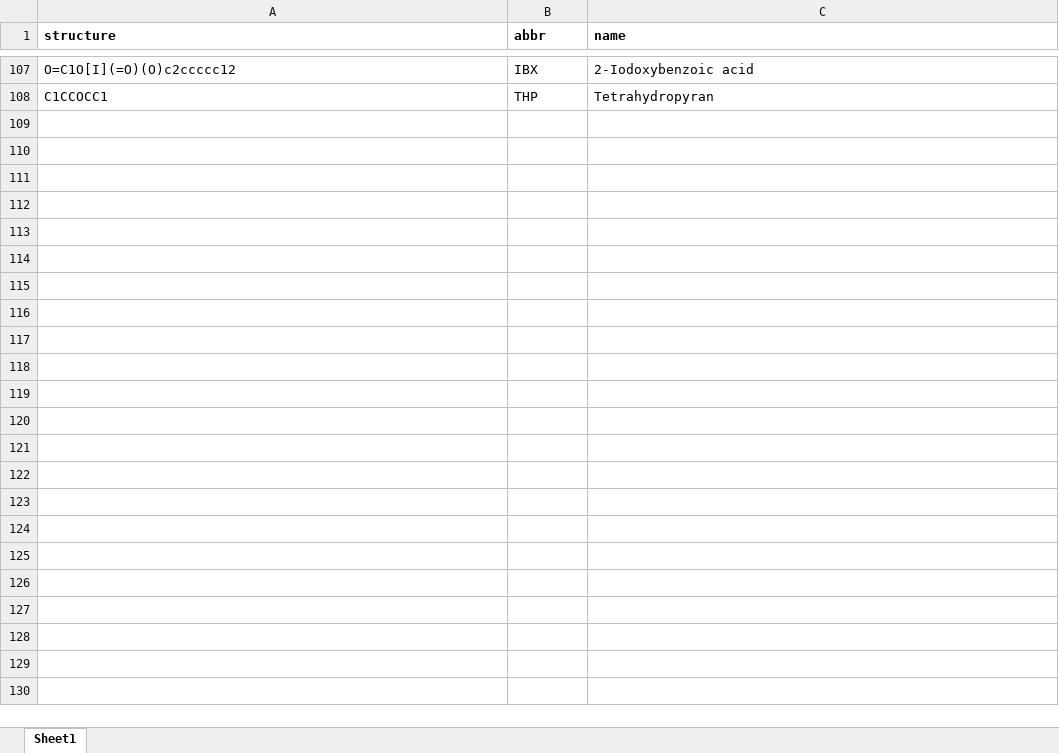
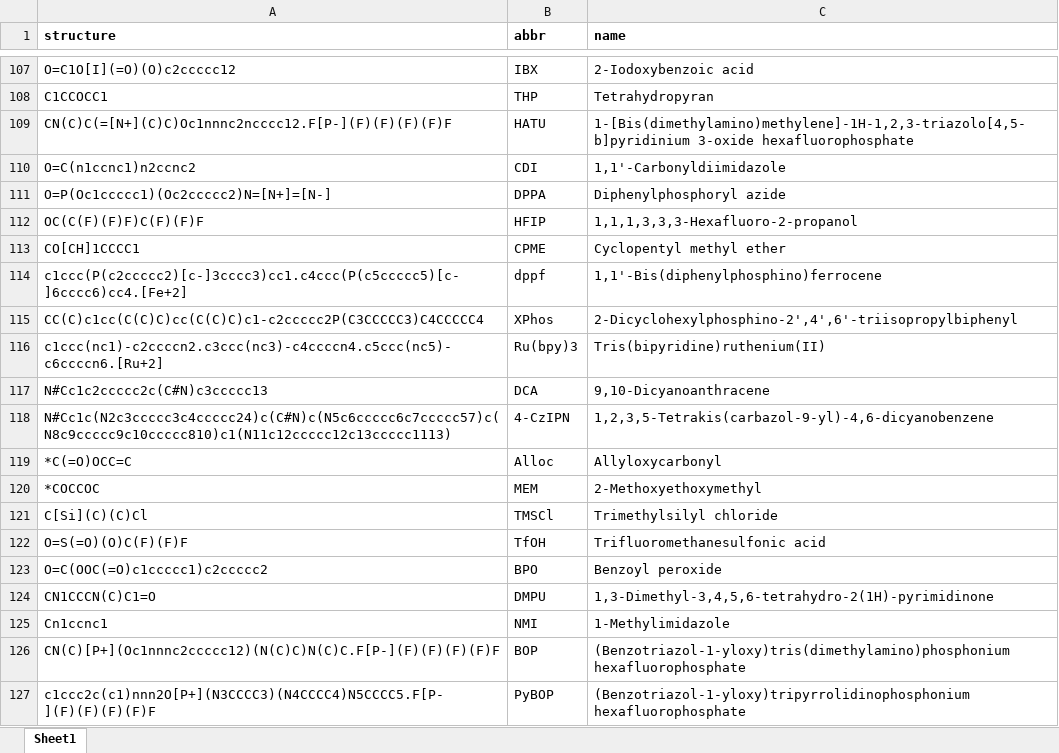
Before and after one commit to eeveeleafeonk-gif/chem-quiz, an Excel workbook: compounds.xlsx, sheet Sheet1, drawn as a sheet; only a part is shown, gaps mark what is left out; values as stored, in another font and other column widths than the file's, no borders; the diff covers the shown part only; the diff names each change by its address in the sheet, - before the commit and + after, or states it on an @@ line.

Commit message:
Add files via upload

```diff
--- a/compounds.xlsx (sheet Sheet1)
+++ b/compounds.xlsx (sheet Sheet1)
+row 109: CN(C)C(=[N+](C)C)Oc1nnnc2ncccc12.F[P-](F)(F)(F)(F)F | HATU | 1-[Bis(dimethylamino)methylene]-1H-1,2,3-triazolo[4,5-b]pyridinium 3-oxide hexafluorophosphate
+row 110: O=C(n1ccnc1)n2ccnc2 | CDI | 1,1'-Carbonyldiimidazole
+row 111: O=P(Oc1ccccc1)(Oc2ccccc2)N=[N+]=[N-] | DPPA | Diphenylphosphoryl azide
+row 112: OC(C(F)(F)F)C(F)(F)F | HFIP | 1,1,1,3,3,3-Hexafluoro-2-propanol
+row 113: CO[CH]1CCCC1 | CPME | Cyclopentyl methyl ether
+row 114: c1ccc(P(c2ccccc2)[c-]3cccc3)cc1.c4ccc(P(c5ccccc5)[c-]6cccc6)cc4.[Fe+2] | dppf | 1,1'-Bis(diphenylphosphino)ferrocene
+row 115: CC(C)c1cc(C(C)C)cc(C(C)C)c1-c2ccccc2P(C3CCCCC3)C4CCCCC4 | XPhos | 2-Dicyclohexylphosphino-2',4',6'-triisopropylbiphenyl
+row 116: c1ccc(nc1)-c2ccccn2.c3ccc(nc3)-c4ccccn4.c5ccc(nc5)-c6ccccn6.[Ru+2] | Ru(bpy)3 | Tris(bipyridine)ruthenium(II)
+row 117: N#Cc1c2ccccc2c(C#N)c3ccccc13 | DCA | 9,10-Dicyanoanthracene
+row 118: N#Cc1c(N2c3ccccc3c4ccccc24)c(C#N)c(N5c6ccccc6c7ccccc57)c(N8c9ccccc9c10ccccc810)c1(N11c12ccccc12c13ccccc1113) | 4-CzIPN | 1,2,3,5-Tetrakis(carbazol-9-yl)-4,6-dicyanobenzene
+row 119: *C(=O)OCC=C | Alloc | Allyloxycarbonyl
+row 120: *COCCOC | MEM | 2-Methoxyethoxymethyl
+row 121: C[Si](C)(C)Cl | TMSCl | Trimethylsilyl chloride
+row 122: O=S(=O)(O)C(F)(F)F | TfOH | Trifluoromethanesulfonic acid
+row 123: O=C(OOC(=O)c1ccccc1)c2ccccc2 | BPO | Benzoyl peroxide
+row 124: CN1CCCN(C)C1=O | DMPU | 1,3-Dimethyl-3,4,5,6-tetrahydro-2(1H)-pyrimidinone
+row 125: Cn1ccnc1 | NMI | 1-Methylimidazole
+row 126: CN(C)[P+](Oc1nnnc2ccccc12)(N(C)C)N(C)C.F[P-](F)(F)(F)(F)F | BOP | (Benzotriazol-1-yloxy)tris(dimethylamino)phosphonium hexafluorophosphate
+row 127: c1ccc2c(c1)nnn2O[P+](N3CCCC3)(N4CCCC4)N5CCCC5.F[P-](F)(F)(F)(F)F | PyBOP | (Benzotriazol-1-yloxy)tripyrrolidinophosphonium hexafluorophosphate
```
Also changed, not shown: 18 added rows elsewhere in this sheet.
